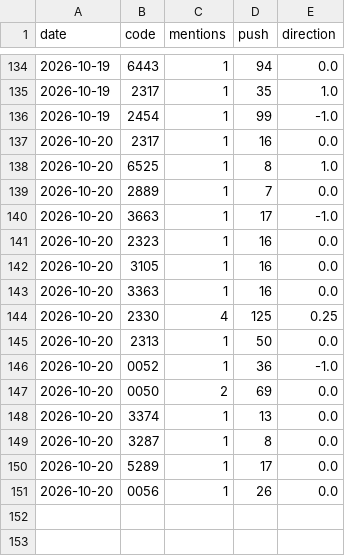
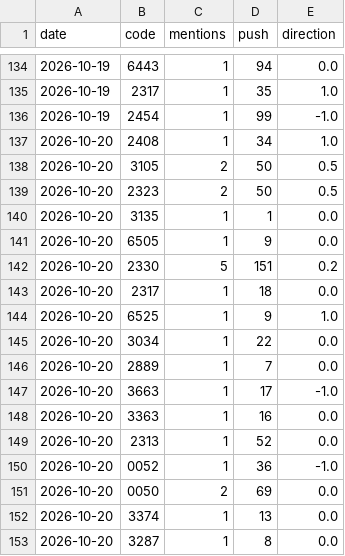
Before and after one commit to ZHANGFU-XIANG/xq, a CSV file: data/forum_log.csv, drawn as a sheet; only a part is shown, gaps mark what is left out; the shorter side is filled out with more unchanged rows.

Commit message:
forum log 2026-10-20

```diff
--- a/data/forum_log.csv
+++ b/data/forum_log.csv
@@ -136,11 +136,15 @@ date,code,mentions,push,direction
 2026-10-19,2454,1,99,-1.0
-2026-10-20,2317,1,16,0.0
-2026-10-20,6525,1,8,1.0
+2026-10-20,2408,1,34,1.0
+2026-10-20,3105,2,50,0.5
+2026-10-20,2323,2,50,0.5
+2026-10-20,3135,1,1,0.0
+2026-10-20,6505,1,9,0.0
+2026-10-20,2330,5,151,0.2
+2026-10-20,2317,1,18,0.0
+2026-10-20,6525,1,9,1.0
+2026-10-20,3034,1,22,0.0
 2026-10-20,2889,1,7,0.0
 2026-10-20,3663,1,17,-1.0
-2026-10-20,2323,1,16,0.0
-2026-10-20,3105,1,16,0.0
 2026-10-20,3363,1,16,0.0
-2026-10-20,2330,4,125,0.25
-2026-10-20,2313,1,50,0.0
+2026-10-20,2313,1,52,0.0
 2026-10-20,0052,1,36,-1.0
```
